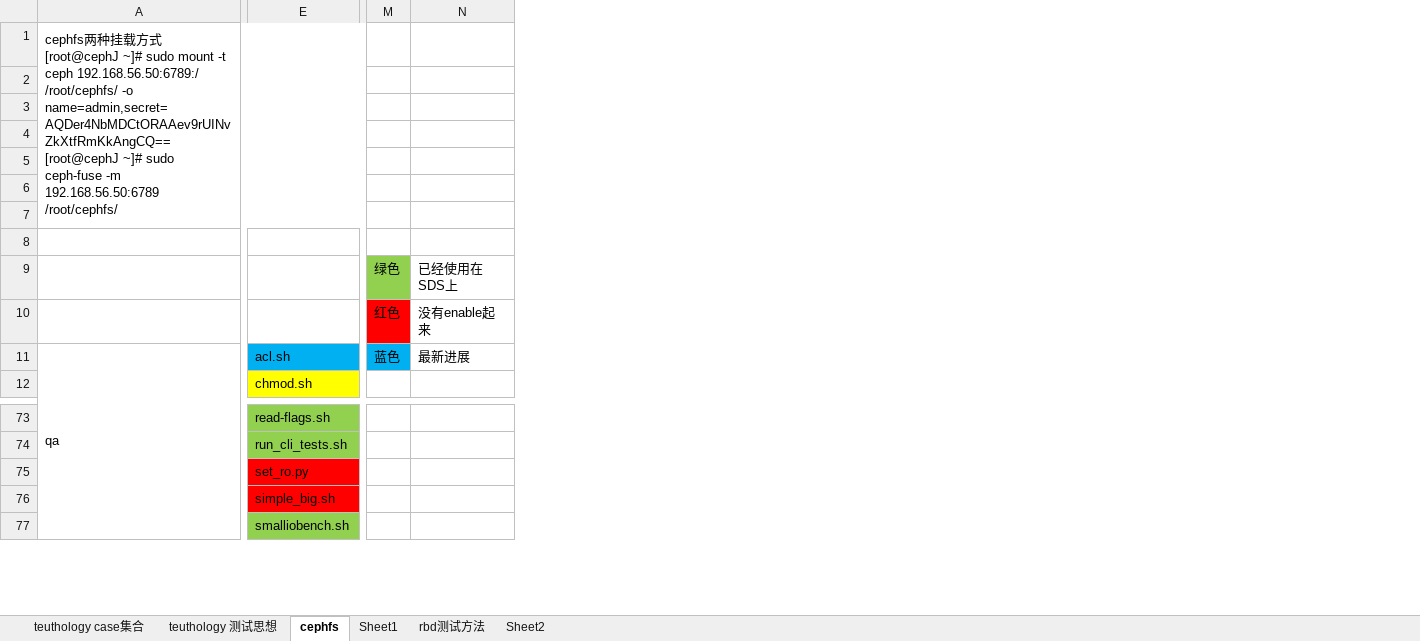
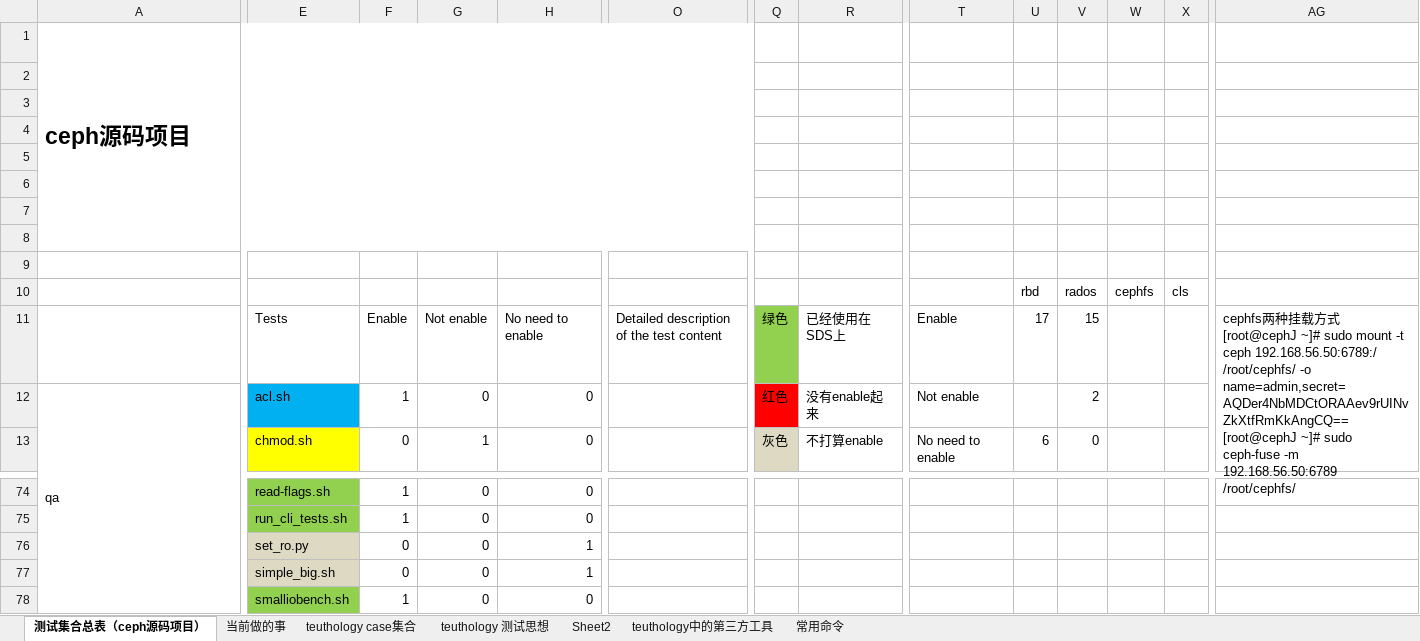
Before and after one commit to lnsyyj/Codes, an Excel workbook: teuthology/teuthology case集合.xlsx, sheet 测试集合总表（ceph源码项目）, drawn as a sheet; only a part is shown, gaps mark what is left out; values as stored, in another font and other column widths than the file's, no borders; removed rows and columns are numbered as before the commit, all else as after; rows hold the shown columns only; ↵ is a line break in a cell; the diff covers the shown part only; the diff names each change by its address in the sheet, - before the commit and + after, or states it on an @@ line.

```diff
--- a/teuthology/teuthology case集合.xlsx (sheet 测试集合总表（ceph源码项目）)
+++ b/teuthology/teuthology case集合.xlsx (sheet 测试集合总表（ceph源码项目）)
-sheet tab: cephfs
+sheet tab: 测试集合总表（ceph源码项目）
-sheet tab: Sheet1
-sheet tab: rbd测试方法
+sheet tab: 当前做的事
+sheet tab: teuthology中的第三方工具
+sheet tab: 常用命令
@@ sheet tab order changed: 测试集合总表（ceph源码项目） | 当前做的事 | teuthology case集合 | teuthology 测试思想 | Sheet2 | teuthology中的第三方工具 | 常用命令 @@
+column F, row 12: 1; rows 74-78: 1 | 1 | 0 | 0 | 1
+column G, row 12: 0; rows 74-78: all 0
+column H, row 12: 0; rows 74-78: 0 | 0 | 1 | 1 | 0
+column O, empty
+column T, row 12: Not enable
+column U, empty
+column V, row 12: 2
+column W, empty
+column X, empty
+column AG, empty
-A1: cephfs两种挂载方式 ↵ [root@cephJ ~]# sudo mount -t ceph 192.168.56.50:6789:/ /root/cephfs/ -o name=admin,secret=AQDer4NbMDCtORAAev9rUINvZkXtfRmKkAngCQ== ↵ [root@cephJ ~]# sudo ceph-fuse -m 192.168.56.50:6789 /root/cephfs/
+A1: ceph源码项目
-A1 bold: off
+A1 bold: on, text size: larger
-A1:L7 merged
+A1:O8 merged
-row 9:  |  | 绿色 | 已经使用在SDS上
+row 9: (empty)
-Q9 fill: #92D050
+Q9 fill: none
-row 10:  |  | 红色 | 没有enable起来
+row 10:  |  |  |  |  |  |  |  |  | rbd | rados | cephfs | cls
+row 11:  | Tests | Enable | Not enable | No need to enable | Detailed description of the test content | 绿色 | 已经使用在SDS上 | Enable | 17 | 15 |  |  | cephfs两种挂载方式 ↵ [root@cephJ ~]# sudo mount -t ceph 192.168.56.50:6789:/ /root/cephfs/ -o name=admin,secret=AQDer4NbMDCtORAAev9rUINvZkXtfRmKkAngCQ== ↵ [root@cephJ ~]# sudo ceph-fuse -m 192.168.56.50:6789 /root/cephfs/
-Q12: 蓝色
+Q12: 红色
-Q12 fill: #00B0F0
+Q12 fill: #FF0000
-R12: 最新进展
+R12: 没有enable起来
-row 12:  | chmod.sh
+row 13:  | chmod.sh | 0 | 1 | 0 |  | 灰色 | 不打算enable | No need to enable | 6 | 0
-E76:E77 fill: #FF0000
+E76:E77 fill: #DDD9C3
```
Also changed, not shown: 11 added rows, 9 added columns, 2 edited cells, cell formats and merged cells elsewhere in this sheet, formulas that keep their value, 1 other file.
